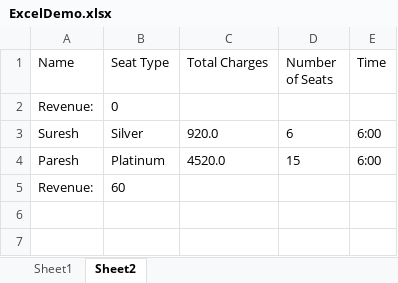
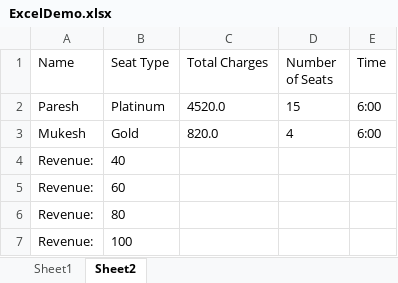
Before and after one commit to rahulisai/bookmyshow, an Excel workbook: ExcelDemo.xlsx, sheet Sheet2, drawn as a sheet; values as stored, in another font and other column widths than the file's, no borders; removed rows and columns are numbered as before the commit, all else as after; the diff names each change by its address in the sheet, - before the commit and + after, or states it on an @@ line.

```diff
--- a/ExcelDemo.xlsx (sheet Sheet2)
+++ b/ExcelDemo.xlsx (sheet Sheet2)
-row 2: Revenue: | 0
-row 3: Suresh | Silver | 920.0 | 6 | 6:00
+row 3: Mukesh | Gold | 820.0 | 4 | 6:00
+row 4: Revenue: | 40
+row 6: Revenue: | 80
+row 7: Revenue: | 100
```
Also changed, not shown: sheet Sheet1, 17 other files.
